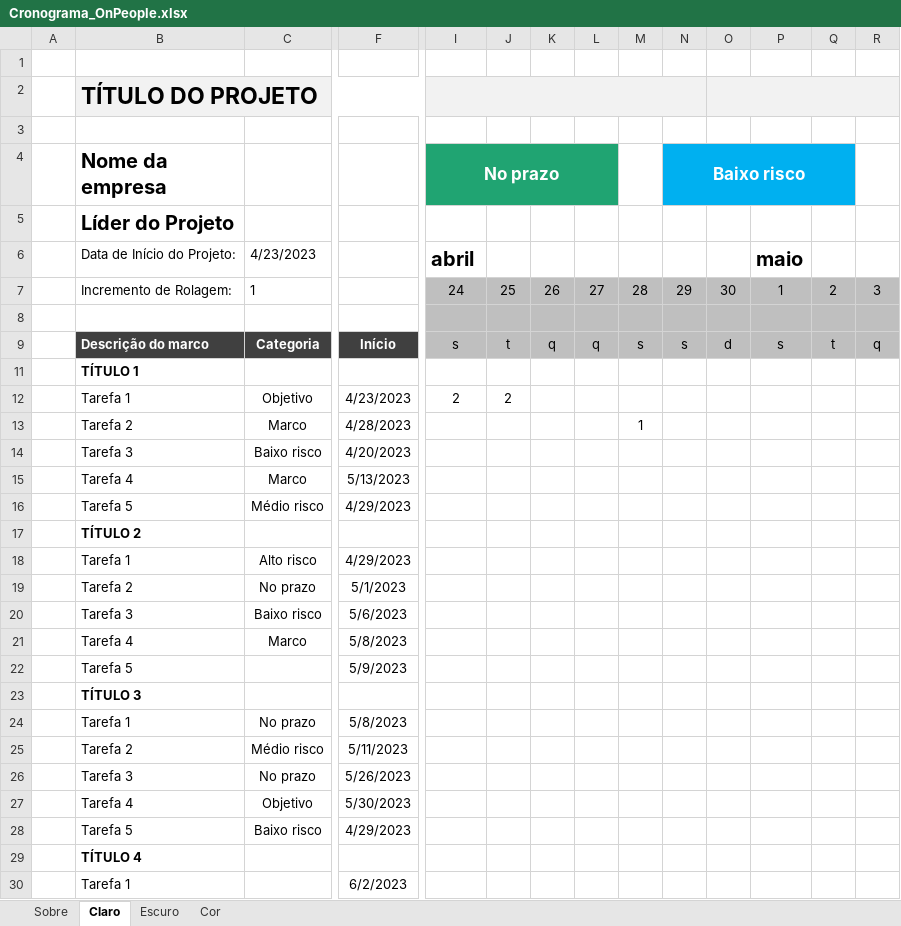
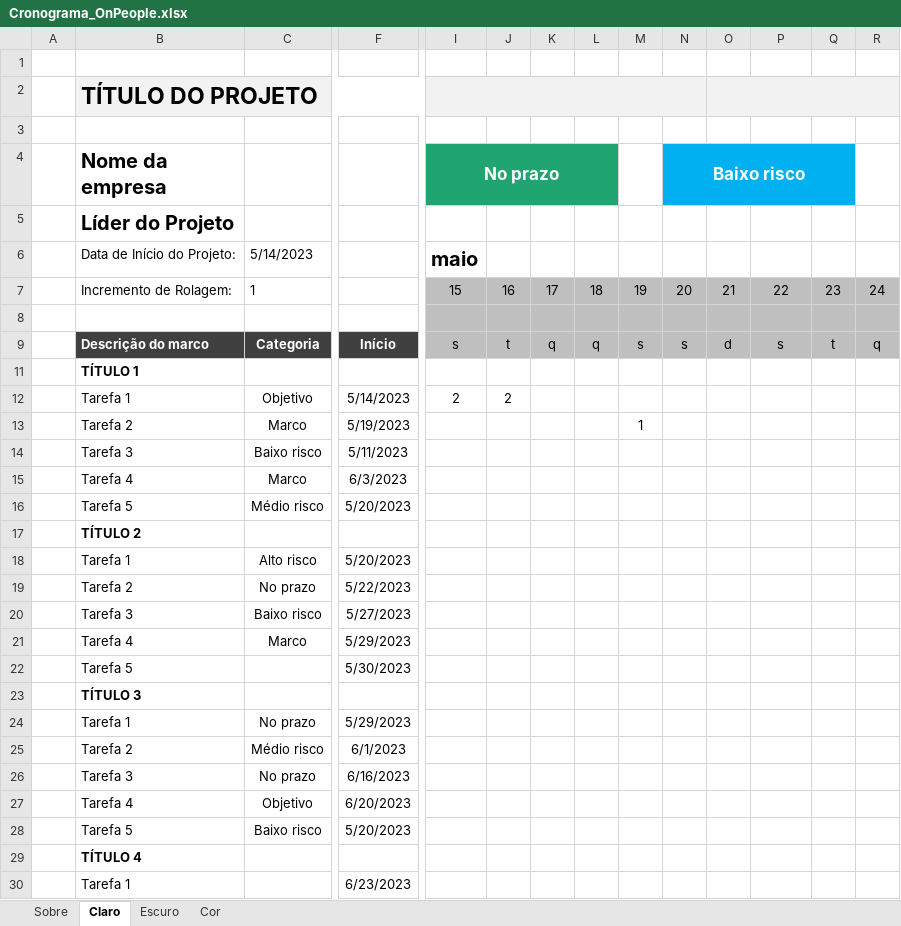
Before and after one commit to ICEI-PUC-Minas-PMV-ADS/pmv-ads-2023-1-e4-proj-apdist-t4-onpeople, an Excel workbook: docs/Cronograma_OnPeople.xlsx, sheet Claro, drawn as a sheet; only a part is shown, gaps mark what is left out; values as stored, in another font and other column widths than the file's, no borders; charts and pictures and conditional formats and table styles not drawn; removed rows and columns are numbered as before the commit, all else as after; rows hold the shown columns only; the diff covers the shown part only; the diff names each change by its address in the sheet, - before the commit and + after, or states it on an @@ line.

```diff
--- a/docs/Cronograma_OnPeople.xlsx (sheet Claro)
+++ b/docs/Cronograma_OnPeople.xlsx (sheet Claro)
-row 6:  | Data de Início do Projeto: | 4/23/2023 |  | abril |  |  |  |  |  |  | maio
-row 7:  | Incremento de Rolagem: | 1 |  | 24 | 25 | 26 | 27 | 28 | 29 | 30 | 1 | 2 | 3
+row 6:  | Data de Início do Projeto: | 5/14/2023 |  | maio
+row 7:  | Incremento de Rolagem: | 1 |  | 15 | 16 | 17 | 18 | 19 | 20 | 21 | 22 | 23 | 24
-F12: 4/23/2023
+F12: 5/14/2023
-F13: 4/28/2023
+F13: 5/19/2023
-F14: 4/20/2023
+F14: 5/11/2023
-F15: 5/13/2023
+F15: 6/3/2023
-F16: 4/29/2023
+F16: 5/20/2023
-F18: 4/29/2023
+F18: 5/20/2023
-F19: 5/1/2023
+F19: 5/22/2023
-F20: 5/6/2023
+F20: 5/27/2023
-F21: 5/8/2023
+F21: 5/29/2023
-F22: 5/9/2023
+F22: 5/30/2023
-F24: 5/8/2023
+F24: 5/29/2023
-F25: 5/11/2023
+F25: 6/1/2023
-F26: 5/26/2023
+F26: 6/16/2023
-F27: 5/30/2023
+F27: 6/20/2023
-F28: 4/29/2023
+F28: 5/20/2023
-F30: 6/2/2023
+F30: 6/23/2023
```
Also changed, not shown: 2 edited cells elsewhere in this sheet, sheet Cor, sheet Escuro, formulas that keep their value, hidden cells, charts or pictures, 1 other file.
